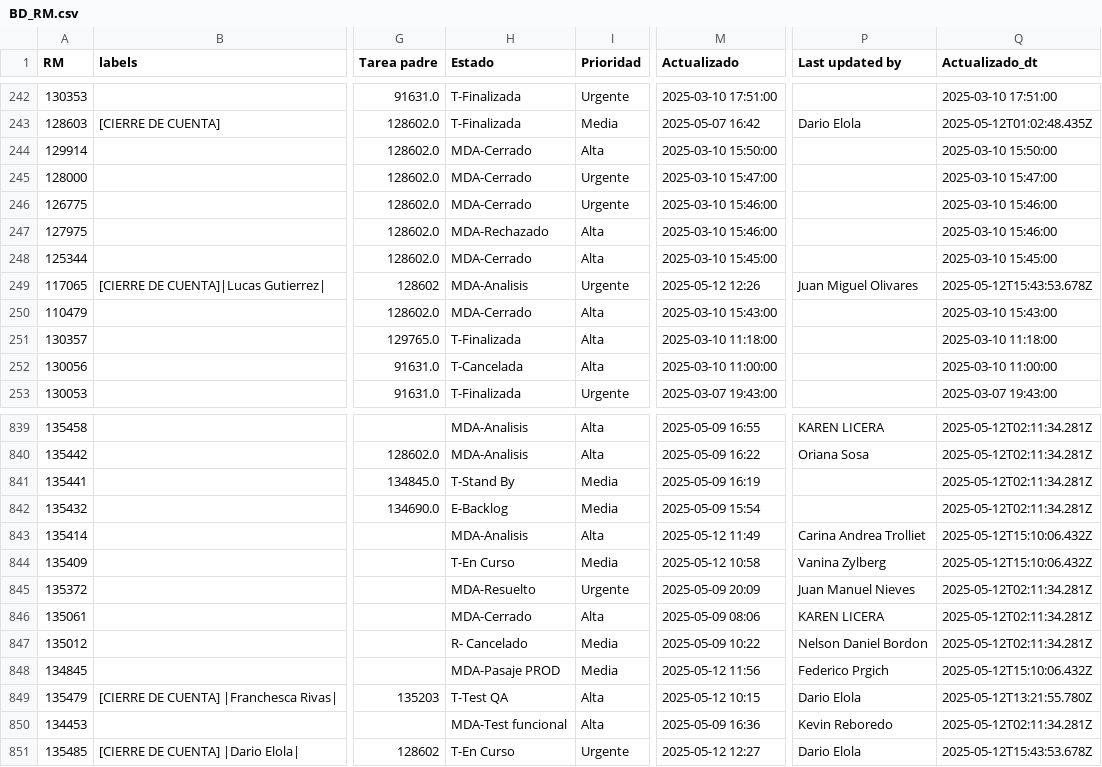
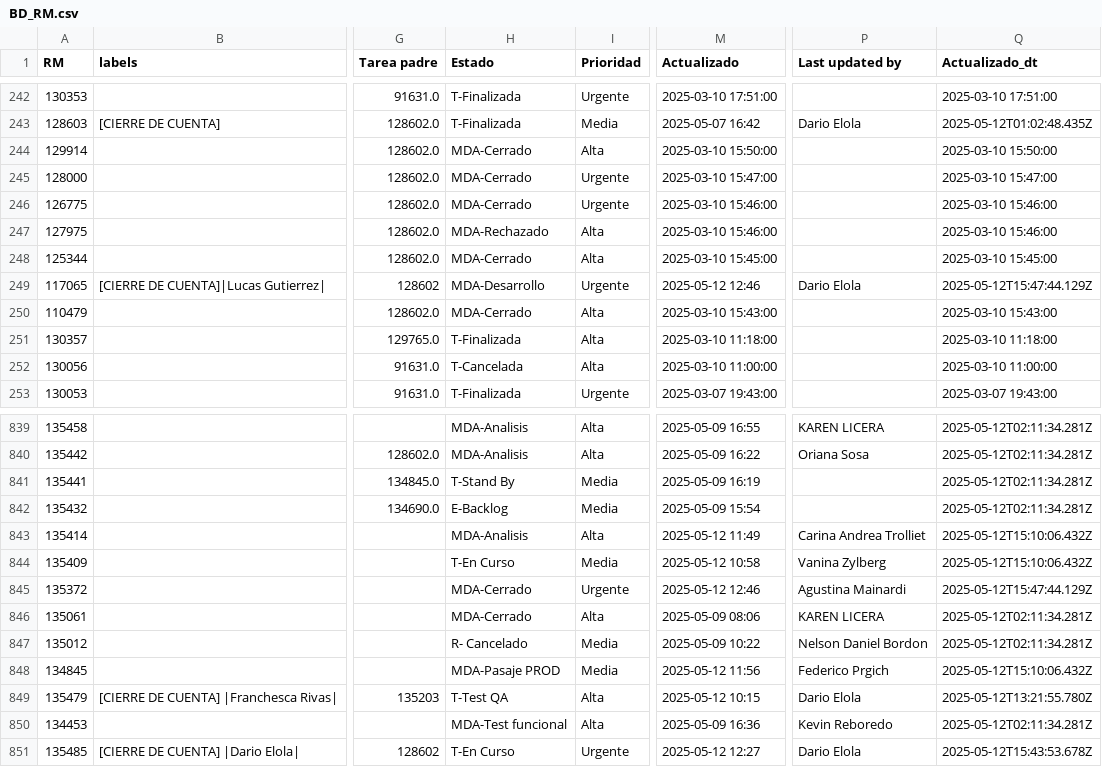
Before and after one commit to darioelola/Archivos, a CSV file: BD_RM.csv, drawn as a sheet; only a part is shown, gaps mark what is left out; the diff names each change by its address in the sheet, - before the commit and + after, or states it on an @@ line.

Commit message:
Actualización completa con limpieza y normalización

```diff
--- a/BD_RM.csv
+++ b/BD_RM.csv
-H249 (Estado): MDA-Analisis
+H249 (Estado): MDA-Desarrollo
-M249 (Actualizado): 2025-05-12 12:26
+M249 (Actualizado): 2025-05-12 12:46
-P249 (Last updated by): Juan Miguel Olivares
+P249 (Last updated by): Dario Elola
-Q249 (Actualizado_dt): 2025-05-12T15:43:53.678Z
+Q249 (Actualizado_dt): 2025-05-12T15:47:44.129Z
-H845 (Estado): MDA-Resuelto
+H845 (Estado): MDA-Cerrado
-M845 (Actualizado): 2025-05-09 20:09
+M845 (Actualizado): 2025-05-12 12:46
-P845 (Last updated by): Juan Manuel Nieves
+P845 (Last updated by): Agustina Mainardi
-Q845 (Actualizado_dt): 2025-05-12T02:11:34.281Z
+Q845 (Actualizado_dt): 2025-05-12T15:47:44.129Z
```
